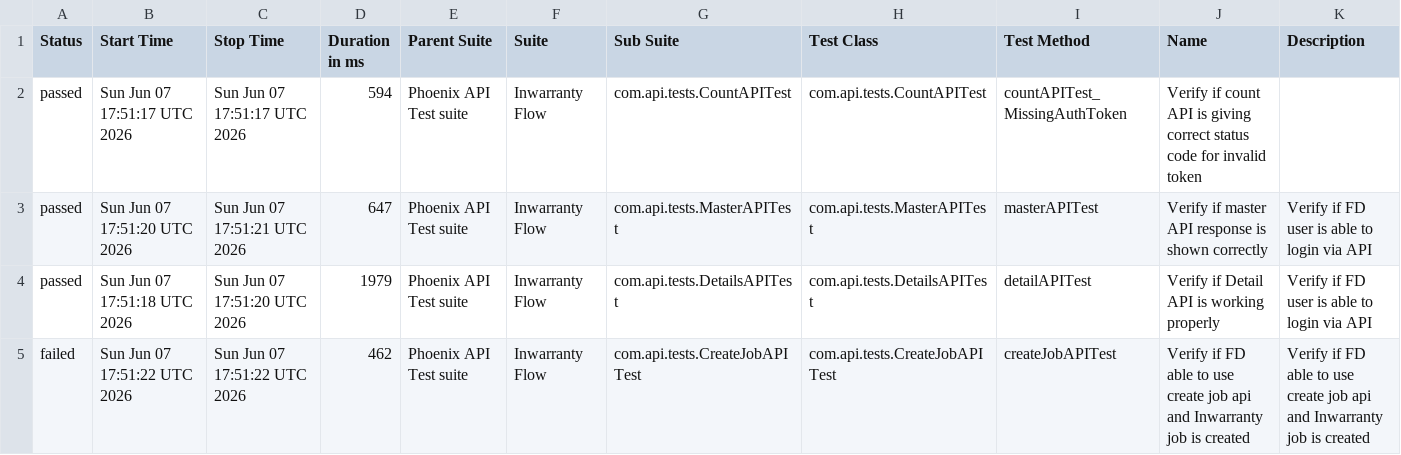
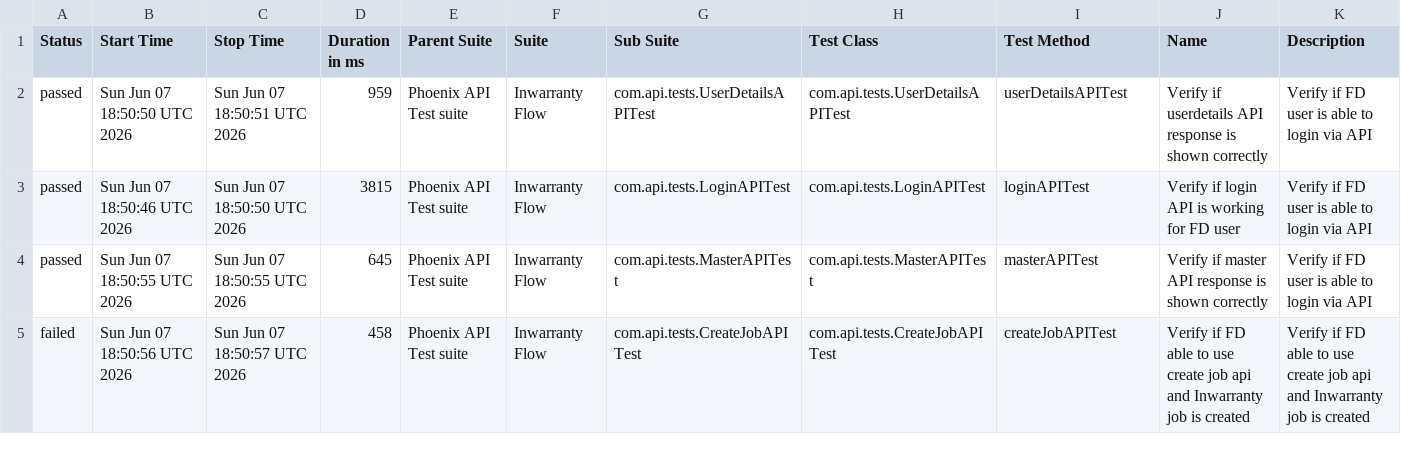
Before and after one commit to tusharS007/PhoenixTestAutomationFramework, a CSV file: data/suites.csv, drawn as a sheet; only a part is shown; the diff covers the shown part only.

```diff
--- a/data/suites.csv
+++ b/data/suites.csv
@@ -1,5 +1,5 @@
 "Status","Start Time","Stop Time","Duration in ms","Parent Suite","Suite","Sub Suite","Test Class","Test Method","Name","Description"
-"passed","Sun Jun 07 17:51:17 UTC 2026","Sun Jun 07 17:51:17 UTC 2026","594","Phoenix API Test suite","Inwarranty Flow","com.api.tests.CountAPITest","com.api.tests.CountAPITest","countAPITest_MissingAuthToken","Verify if count API is giving correct status code for invalid token",""
-"passed","Sun Jun 07 17:51:20 UTC 2026","Sun Jun 07 17:51:21 UTC 2026","647","Phoenix API Test suite","Inwarranty Flow","com.api.tests.MasterAPITest","com.api.tests.MasterAPITest","masterAPITest","Verify if master API response is shown correctly","Verify if FD user is able to login via API"
-"passed","Sun Jun 07 17:51:18 UTC 2026","Sun Jun 07 17:51:20 UTC 2026","1979","Phoenix API Test suite","Inwarranty Flow","com.api.tests.DetailsAPITest","com.api.tests.DetailsAPITest","detailAPITest","Verify if Detail API is working properly","Verify if FD user is able to login via API"
-"failed","Sun Jun 07 17:51:22 UTC 2026","Sun Jun 07 17:51:22 UTC 2026","462","Phoenix API Test suite","Inwarranty Flow","com.api.tests.CreateJobAPITest","com.api.tests.CreateJobAPITest","createJobAPITest","Verify if FD able to use create job api and Inwarranty job is created","Verify if FD able to use create job api and Inwarranty job is created"
+"passed","Sun Jun 07 18:50:50 UTC 2026","Sun Jun 07 18:50:51 UTC 2026","959","Phoenix API Test suite","Inwarranty Flow","com.api.tests.UserDetailsAPITest","com.api.tests.UserDetailsAPITest","userDetailsAPITest","Verify if userdetails API response is shown correctly","Verify if FD user is able to login via API"
+"passed","Sun Jun 07 18:50:46 UTC 2026","Sun Jun 07 18:50:50 UTC 2026","3815","Phoenix API Test suite","Inwarranty Flow","com.api.tests.LoginAPITest","com.api.tests.LoginAPITest","loginAPITest","Verify if login API is working for FD user","Verify if FD user is able to login via API"
+"passed","Sun Jun 07 18:50:55 UTC 2026","Sun Jun 07 18:50:55 UTC 2026","645","Phoenix API Test suite","Inwarranty Flow","com.api.tests.MasterAPITest","com.api.tests.MasterAPITest","masterAPITest","Verify if master API response is shown correctly","Verify if FD user is able to login via API"
+"failed","Sun Jun 07 18:50:56 UTC 2026","Sun Jun 07 18:50:57 UTC 2026","458","Phoenix API Test suite","Inwarranty Flow","com.api.tests.CreateJobAPITest","com.api.tests.CreateJobAPITest","createJobAPITest","Verify if FD able to use create job api and Inwarranty job is created","Verify if FD able to use create job api and Inwarranty job is created"
```
Also changed, not shown: 29 edited cells elsewhere in this file, data/behaviors.csv, 58 other files.
